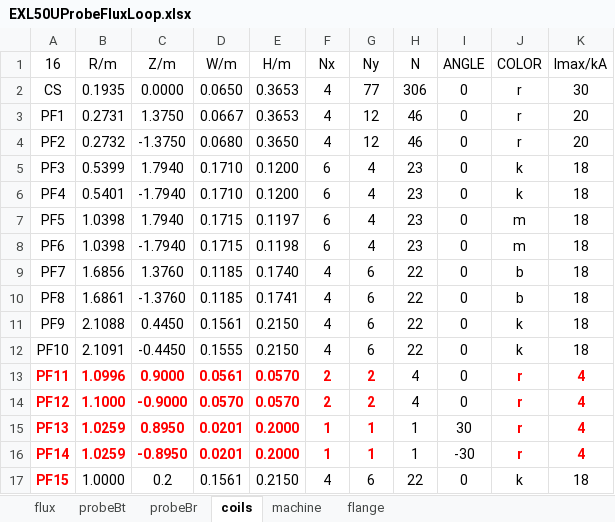
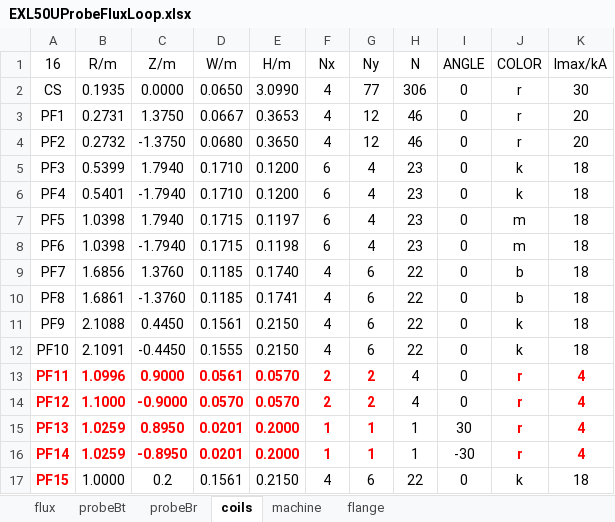
Before and after one commit to guodong0605/exl50u, an Excel workbook: diagnostics/emd/data/EXL50UProbeFluxLoop.xlsx, sheet coils, drawn as a sheet; values as stored, in another font and other column widths than the file's, no borders; the diff names each change by its address in the sheet, - before the commit and + after, or states it on an @@ line.

```diff
--- a/diagnostics/emd/data/EXL50UProbeFluxLoop.xlsx (sheet coils)
+++ b/diagnostics/emd/data/EXL50UProbeFluxLoop.xlsx (sheet coils)
-E2 (H/m): 0.3653
+E2 (H/m): 3.0990
```
Also changed, not shown: diagnostics/emd/data/PFcurrentRecord.xlsx, 14 other files.
